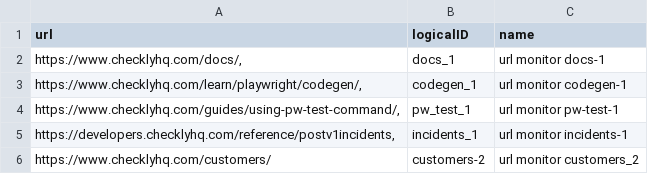
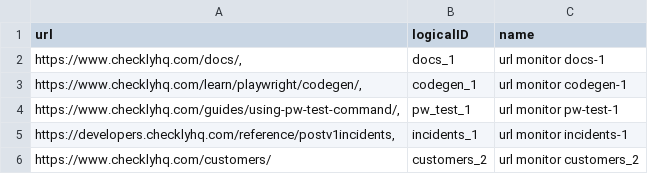
Before and after one commit to serverless-mom/claudeExperiments, a CSV file: urlsWithIds.csv, drawn as a sheet.

Commit message:
add csv that I need for a thing

```diff
--- a/urlsWithIds.csv
+++ b/urlsWithIds.csv
@@ -5,2 +5,2 @@ url,logicalID,name
 "https://developers.checklyhq.com/reference/postv1incidents,",incidents_1,url monitor incidents-1
-https://www.checklyhq.com/customers/,customers-2,url monitor customers_2
+https://www.checklyhq.com/customers/,customers_2,url monitor customers_2
```
